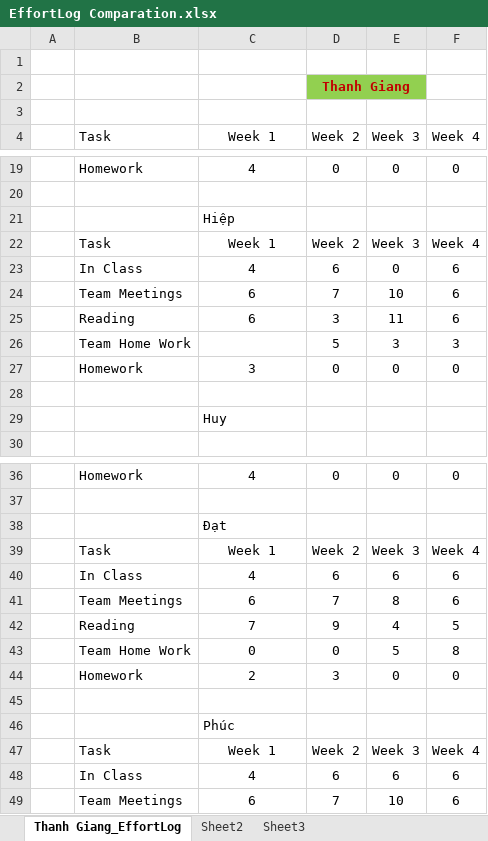
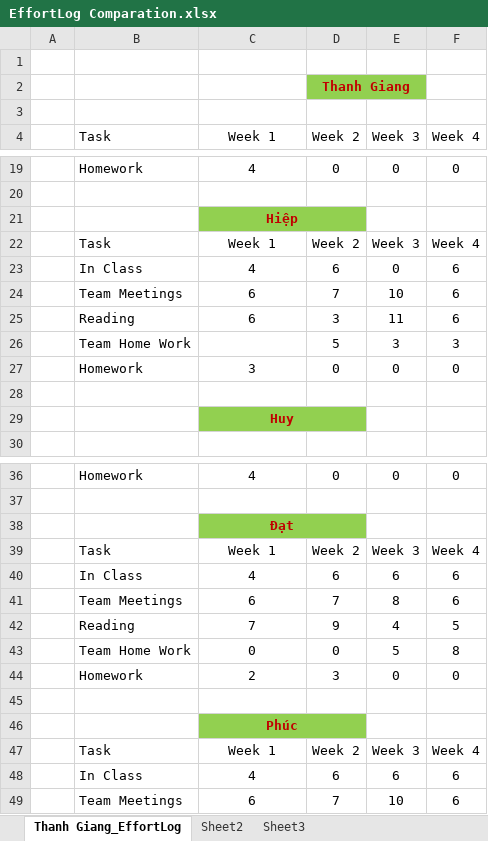
Before and after one commit to vucongthuc/hit-team-2012, an Excel workbook: Measurement Analysis/K15T2-Team22-Team Assignment6/EffortLog Comparation.xlsx, sheet Thanh Giang_EffortLog, drawn as a sheet; only a part is shown, gaps mark what is left out; values as stored, in another font and other column widths than the file's, no borders; the diff names each change by its address in the sheet, - before the commit and + after, or states it on an @@ line.

```diff
--- a/Measurement Analysis/K15T2-Team22-Team Assignment6/EffortLog Comparation.xlsx (sheet Thanh Giang_EffortLog)
+++ b/Measurement Analysis/K15T2-Team22-Team Assignment6/EffortLog Comparation.xlsx (sheet Thanh Giang_EffortLog)
-C21:D21 fill: none
+C21:D21 fill: #92D050
@@ C21 bold: off → on, text colour: black → #C00000, alignment: left → center @@
+C21:D21 merged
-C29:D29 fill: none
+C29:D29 fill: #92D050
@@ C29 bold: off → on, text colour: black → #C00000, alignment: left → center @@
+C29:D29 merged
-C38:D38 fill: none
+C38:D38 fill: #92D050
@@ C38 bold: off → on, text colour: black → #C00000, alignment: left → center @@
+C38:D38 merged
-C46:D46 fill: none
+C46:D46 fill: #92D050
@@ C46 bold: off → on, text colour: black → #C00000, alignment: left → center @@
+C46:D46 merged
```
Also changed, not shown: 2 other files.
